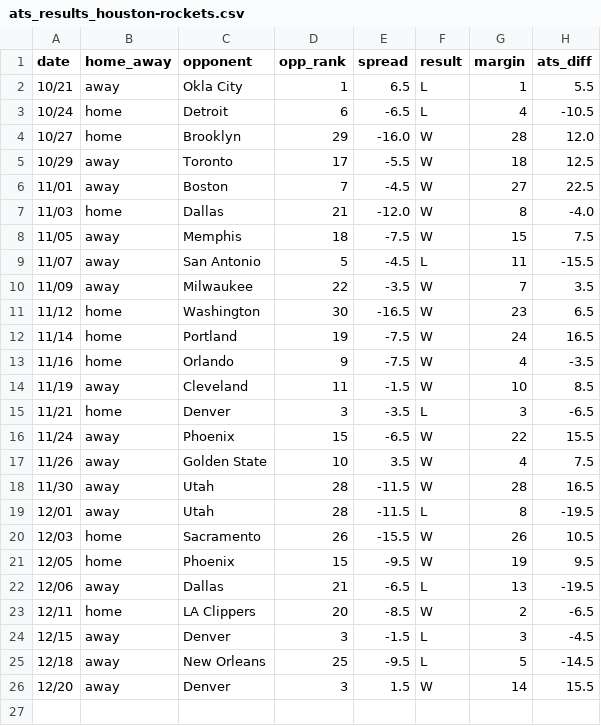
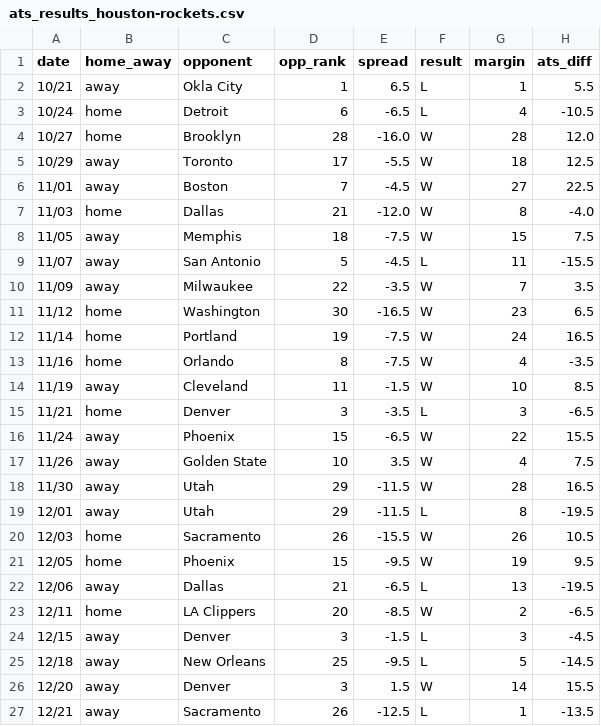
Before and after one commit to ajoros/nbabetinfo, a CSV file: ats_results_houston-rockets.csv, drawn as a sheet.

```diff
--- a/ats_results_houston-rockets.csv
+++ b/ats_results_houston-rockets.csv
@@ -3,3 +3,3 @@ date,home_away,opponent,opp_rank,spread,result,margin,ats_diff
 10/24,home,Detroit,6,-6.5,L,4,-10.5
-10/27,home,Brooklyn,29,-16.0,W,28,12.0
+10/27,home,Brooklyn,28,-16.0,W,28,12.0
 10/29,away,Toronto,17,-5.5,W,18,12.5
@@ -12,3 +12,3 @@ date,home_away,opponent,opp_rank,spread,result,margin,ats_diff
 11/14,home,Portland,19,-7.5,W,24,16.5
-11/16,home,Orlando,9,-7.5,W,4,-3.5
+11/16,home,Orlando,8,-7.5,W,4,-3.5
 11/19,away,Cleveland,11,-1.5,W,10,8.5
@@ -17,4 +17,4 @@ date,home_away,opponent,opp_rank,spread,result,margin,ats_diff
 11/26,away,Golden State,10,3.5,W,4,7.5
-11/30,away,Utah,28,-11.5,W,28,16.5
-12/01,away,Utah,28,-11.5,L,8,-19.5
+11/30,away,Utah,29,-11.5,W,28,16.5
+12/01,away,Utah,29,-11.5,L,8,-19.5
 12/03,home,Sacramento,26,-15.5,W,26,10.5
@@ -26 +26,2 @@ date,home_away,opponent,opp_rank,spread,result,margin,ats_diff
 12/20,away,Denver,3,1.5,W,14,15.5
+12/21,away,Sacramento,26,-12.5,L,1,-13.5
```
Also changed, not shown: ats_results_los-angeles-clippers.csv, ats_results_los-angeles-lakers.csv, 32 other files.
